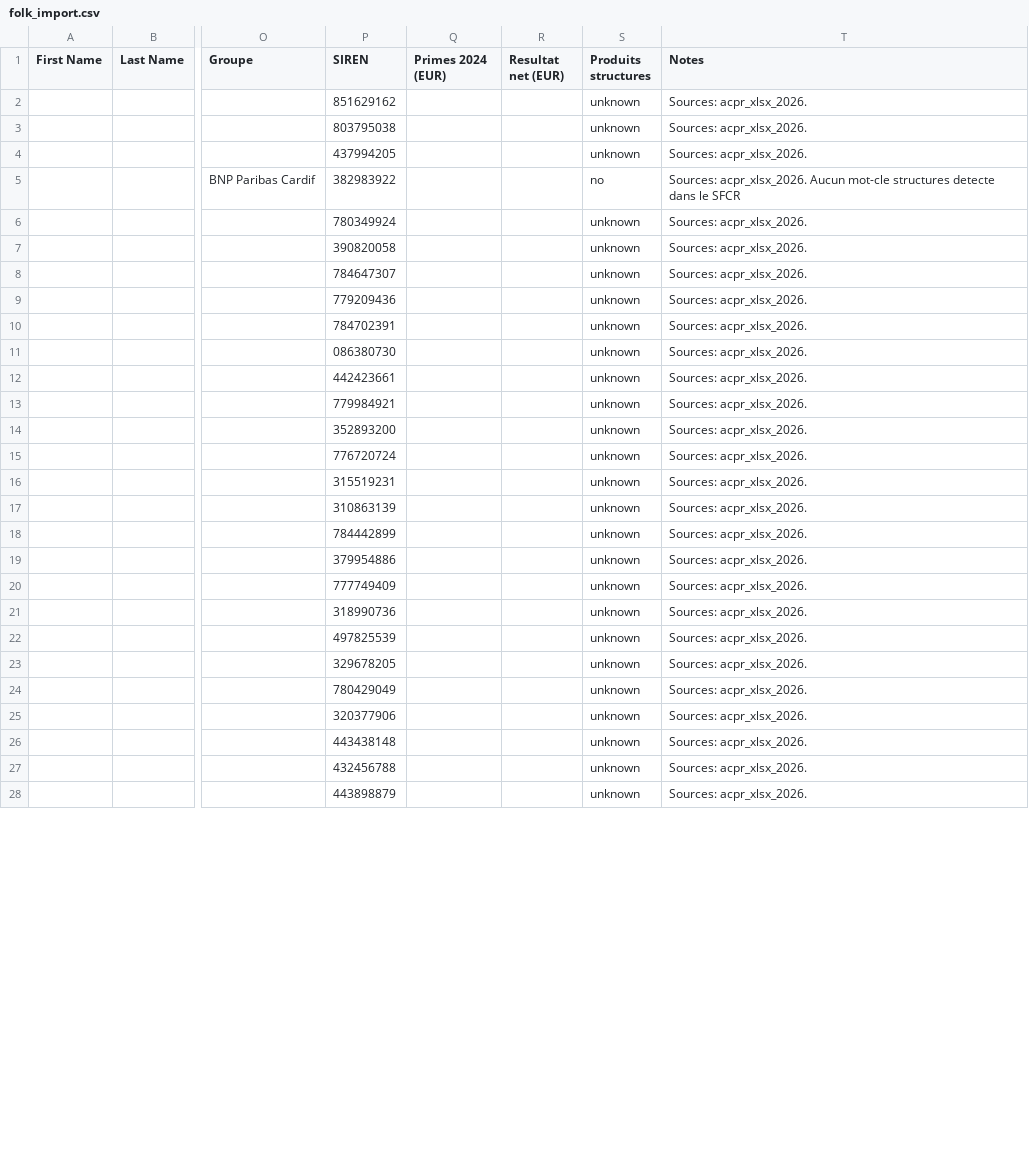
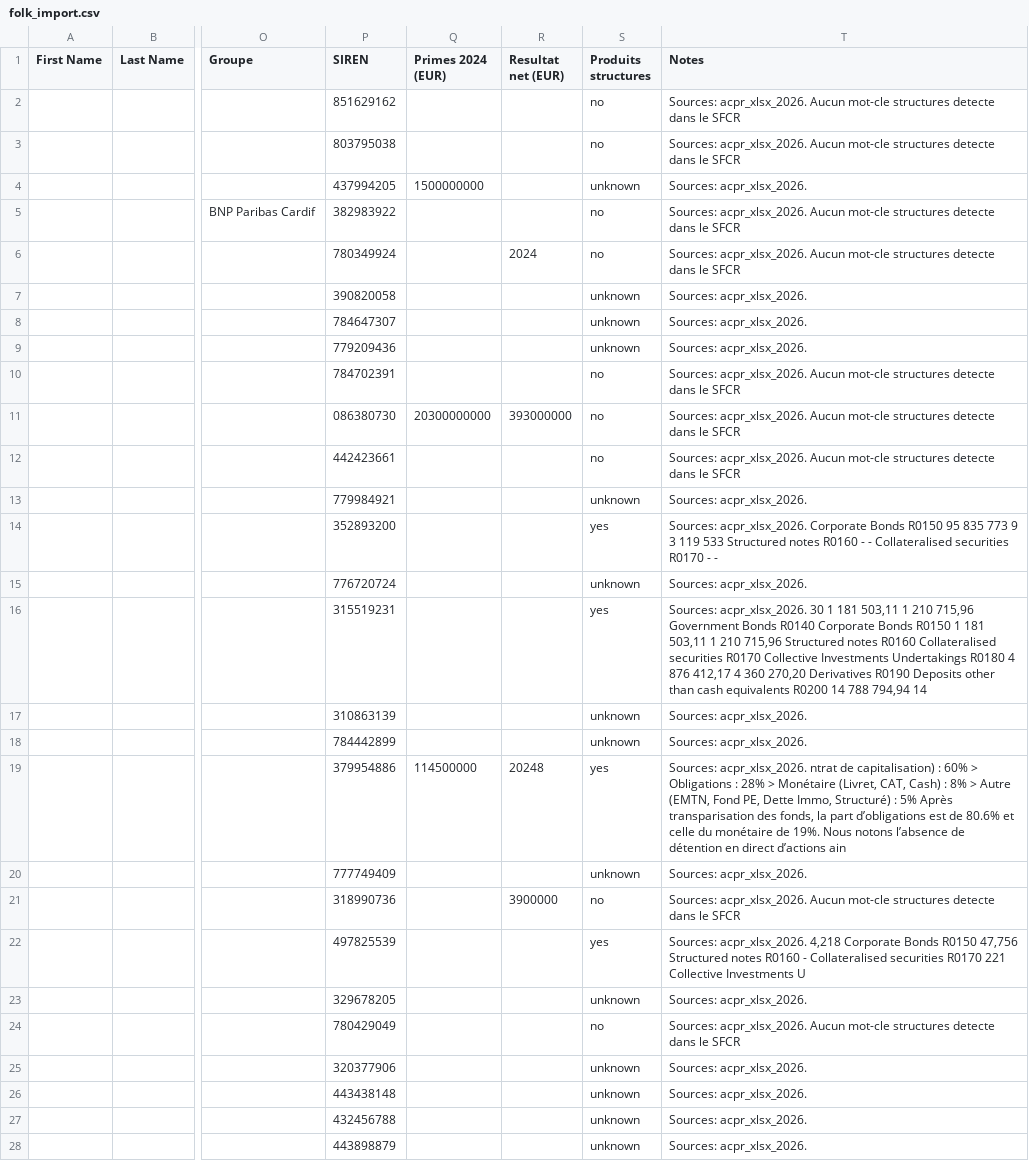
Before and after one commit to lsebah/mutuelles-monitor, a CSV file: docs/data/folk_import.csv, drawn as a sheet; only a part is shown, gaps mark what is left out; the diff covers the shown part only; the diff names each change by its address in the sheet, - before the commit and + after, or states it on an @@ line.

```diff
--- a/docs/data/folk_import.csv
+++ b/docs/data/folk_import.csv
-S2:S3 (Produits structures): unknown
+S2:S3 (Produits structures): no
-T2:T3 (Notes): Sources: acpr_xlsx_2026.
+T2:T3 (Notes): Sources: acpr_xlsx_2026. Aucun mot-cle structures detecte dans le SFCR
-Q4 (Primes 2024 (EUR)): (empty)
+Q4 (Primes 2024 (EUR)): 1500000000
-R6 (Resultat net (EUR)): (empty)
+R6 (Resultat net (EUR)): 2024
-S6 (Produits structures): unknown
+S6 (Produits structures): no
-T6 (Notes): Sources: acpr_xlsx_2026.
+T6 (Notes): Sources: acpr_xlsx_2026. Aucun mot-cle structures detecte dans le SFCR
-S10:S12 (Produits structures): unknown
+S10:S12 (Produits structures): no
-T10:T12 (Notes): Sources: acpr_xlsx_2026.
+T10:T12 (Notes): Sources: acpr_xlsx_2026. Aucun mot-cle structures detecte dans le SFCR
-Q11 (Primes 2024 (EUR)): (empty)
+Q11 (Primes 2024 (EUR)): 20300000000
-R11 (Resultat net (EUR)): (empty)
+R11 (Resultat net (EUR)): 393000000
-S14 (Produits structures): unknown
+S14 (Produits structures): yes
-T14 (Notes): Sources: acpr_xlsx_2026.
+T14 (Notes): Sources: acpr_xlsx_2026. Corporate Bonds R0150 95 835 773 9 3 119 533 Structured notes R0160 - - Collateralised securities R0170 - -
-S16 (Produits structures): unknown
+S16 (Produits structures): yes
-T16 (Notes): Sources: acpr_xlsx_2026.
+T16 (Notes): Sources: acpr_xlsx_2026. 30 1 181 503,11 1 210 715,96 Government Bonds R0140 Corporate Bonds R0150 1 181 503,11 1 210 715,96 Structured notes R0160 Collateralised securities R0170 Collective Investments Undertakings R0180 4 876 412,17 4 360 270,20 Derivatives R0190 Deposits other than cash equivalents R0200 14 788 794,94 14
-Q19 (Primes 2024 (EUR)): (empty)
+Q19 (Primes 2024 (EUR)): 114500000
-R19 (Resultat net (EUR)): (empty)
+R19 (Resultat net (EUR)): 20248
-S19 (Produits structures): unknown
+S19 (Produits structures): yes
-T19 (Notes): Sources: acpr_xlsx_2026.
+T19 (Notes): Sources: acpr_xlsx_2026. ntrat de capitalisation) : 60% > Obligations : 28% > Monétaire (Livret, CAT, Cash) : 8% > Autre (EMTN, Fond PE, Dette Immo, Structuré) : 5% Après transparisation des fonds, la part d’obligations est de 80.6% et celle du monétaire de 19%. Nous notons l’absence de détention en direct d’actions ain
-R21 (Resultat net (EUR)): (empty)
+R21 (Resultat net (EUR)): 3900000
-S21 (Produits structures): unknown
+S21 (Produits structures): no
-T21 (Notes): Sources: acpr_xlsx_2026.
+T21 (Notes): Sources: acpr_xlsx_2026. Aucun mot-cle structures detecte dans le SFCR
-S22 (Produits structures): unknown
+S22 (Produits structures): yes
-T22 (Notes): Sources: acpr_xlsx_2026.
+T22 (Notes): Sources: acpr_xlsx_2026. 4,218 Corporate Bonds R0150 47,756 Structured notes R0160 - Collateralised securities R0170 221 Collective Investments U
-S24 (Produits structures): unknown
+S24 (Produits structures): no
-T24 (Notes): Sources: acpr_xlsx_2026.
+T24 (Notes): Sources: acpr_xlsx_2026. Aucun mot-cle structures detecte dans le SFCR
```
Also changed, not shown: 108 edited cells elsewhere in this file, 2 other files.
